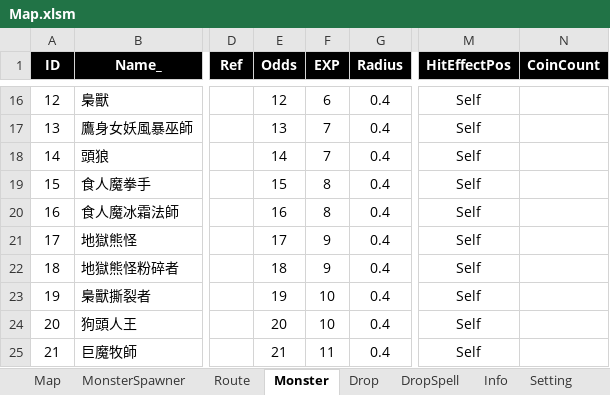
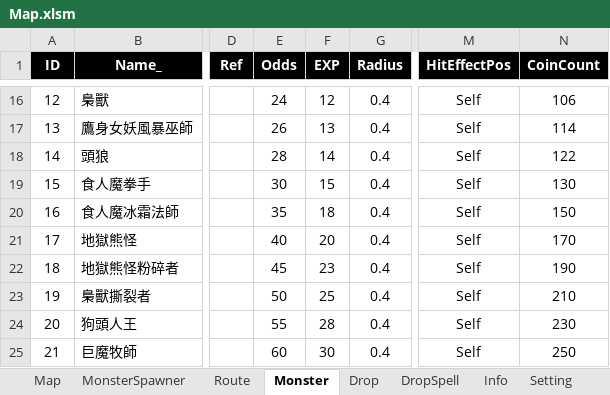
Before and after one commit to myauras/HeroFishing, an Excel workbook: Design/Map.xlsm, sheet Monster, drawn as a sheet; only a part is shown, gaps mark what is left out; values as stored, in another font and other column widths than the file's, no borders; the diff covers the shown part only; the diff names each change by its address in the sheet, - before the commit and + after, or states it on an @@ line.

```diff
--- a/Design/Map.xlsm (sheet Monster)
+++ b/Design/Map.xlsm (sheet Monster)
-E16 (Odds): 12
+E16 (Odds): 24
-F16 (EXP): 6
+F16 (EXP): 12
-N16 (CoinCount): (empty)
+N16 (CoinCount): 106
-E17 (Odds): 13
+E17 (Odds): 26
-F17 (EXP): 7
+F17 (EXP): 13
-N17 (CoinCount): (empty)
+N17 (CoinCount): 114
-E18 (Odds): 14
+E18 (Odds): 28
-F18 (EXP): 7
+F18 (EXP): 14
-N18 (CoinCount): (empty)
+N18 (CoinCount): 122
-E19 (Odds): 15
+E19 (Odds): 30
-F19 (EXP): 8
+F19 (EXP): 15
-N19 (CoinCount): (empty)
+N19 (CoinCount): 130
-E20 (Odds): 16
+E20 (Odds): 35
-F20 (EXP): 8
+F20 (EXP): 18
-N20 (CoinCount): (empty)
+N20 (CoinCount): 150
-E21 (Odds): 17
+E21 (Odds): 40
-F21 (EXP): 9
+F21 (EXP): 20
-N21 (CoinCount): (empty)
+N21 (CoinCount): 170
-E22 (Odds): 18
+E22 (Odds): 45
-F22 (EXP): 9
+F22 (EXP): 23
-N22 (CoinCount): (empty)
+N22 (CoinCount): 190
-E23 (Odds): 19
+E23 (Odds): 50
-F23 (EXP): 10
+F23 (EXP): 25
-N23 (CoinCount): (empty)
+N23 (CoinCount): 210
-E24 (Odds): 20
+E24 (Odds): 55
-F24 (EXP): 10
+F24 (EXP): 28
-N24 (CoinCount): (empty)
+N24 (CoinCount): 230
-E25 (Odds): 21
+E25 (Odds): 60
-F25 (EXP): 11
+F25 (EXP): 30
-N25 (CoinCount): (empty)
+N25 (CoinCount): 250
```
Also changed, not shown: 87 edited cells elsewhere in this sheet, sheet Map, sheet MonsterSpawner, Design/Hero.xlsm, 40 other files.
